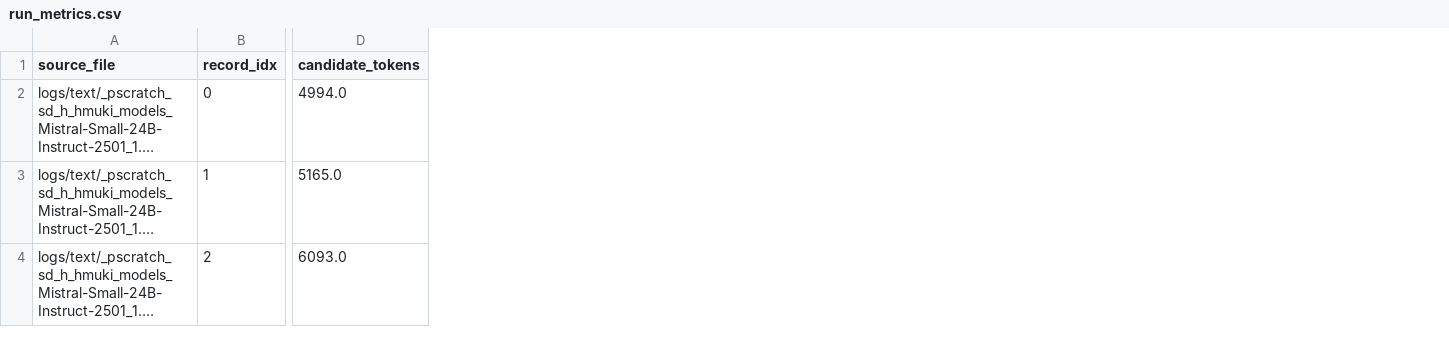
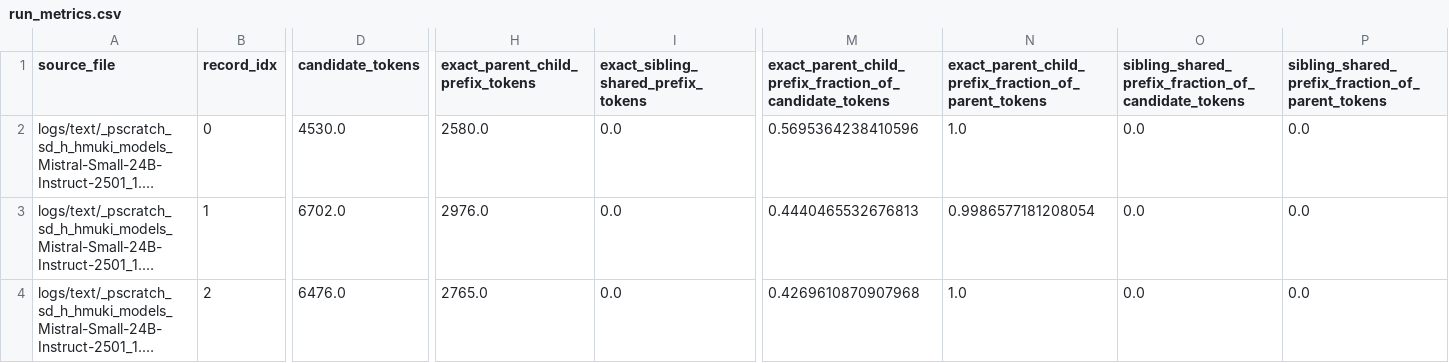
Before and after one commit to hoffmann-muki/tree-of-thought-llm, a CSV file: analysis/thought_overlap/mistral_text/run_metrics.csv, drawn as a sheet; only a part is shown, gaps mark what is left out; long unchanged cells end in …; the diff covers the shown part only; the diff names each change by its address in the sheet, - before the commit and + after, or states it on an @@ line.

```diff
--- a/analysis/thought_overlap/mistral_text/run_metrics.csv
+++ b/analysis/thought_overlap/mistral_text/run_metrics.csv
+column H (exact_parent_child_prefix_tokens), rows 2-4: 2580.0 | 2976.0 | 2765.0
+column I, rows 1-4: exact_sibling_shared_prefix_tokens | 0.0 | 0.0 | 0.0
+column M, rows 1-4: exact_parent_child_prefix_fraction_of_candidate_tokens | 0.5695364238410596 | 0.4440465532676813 | 0.4269610870907968
+column N, rows 1-4: exact_parent_child_prefix_fraction_of_parent_tokens | 1.0 | 0.9986577181208054 | 1.0
+column O, rows 1-4: sibling_shared_prefix_fraction_of_candidate_tokens | 0.0 | 0.0 | 0.0
+column P, rows 1-4: sibling_shared_prefix_fraction_of_parent_tokens | 0.0 | 0.0 | 0.0
-D2 (candidate_tokens): 4994.0
+D2 (candidate_tokens): 4530.0
-D3 (candidate_tokens): 5165.0
+D3 (candidate_tokens): 6702.0
-D4 (candidate_tokens): 6093.0
+D4 (candidate_tokens): 6476.0
```
Also changed, not shown: 68 edited cells elsewhere in this file, analysis/thought_overlap/mistral_text/step_metrics.csv, 3 other files.
